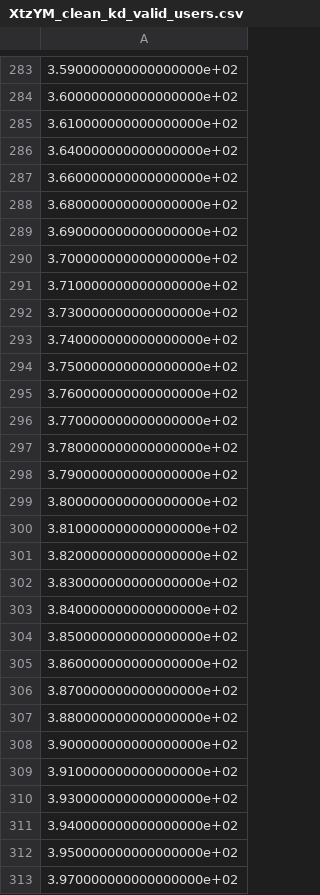
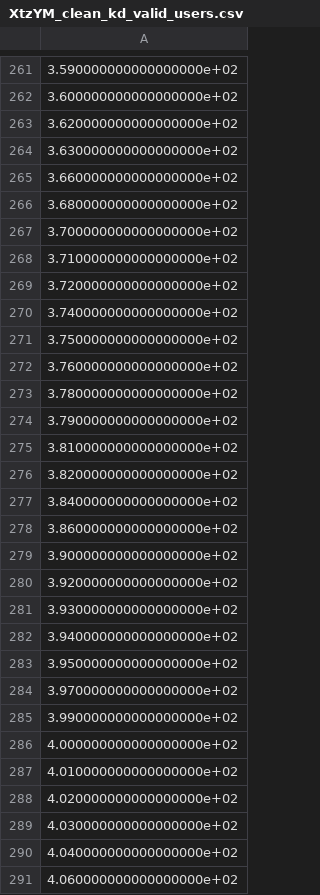
Before and after one commit to ulfaslak/MScProject-build-dataset, a CSV file: data/XtzYM_clean_kd_valid_users.csv, drawn as a sheet; only a part is shown, gaps mark what is left out; the shorter side is filled out with more unchanged rows; the diff covers the shown part only.

```diff
--- a/data/XtzYM_clean_kd_valid_users.csv
+++ b/data/XtzYM_clean_kd_valid_users.csv
@@ -284,10 +262,9 @@
 3.600000000000000000e+02
-3.610000000000000000e+02
-3.640000000000000000e+02
+3.620000000000000000e+02
+3.630000000000000000e+02
 3.660000000000000000e+02
 3.680000000000000000e+02
-3.690000000000000000e+02
 3.700000000000000000e+02
 3.710000000000000000e+02
-3.730000000000000000e+02
+3.720000000000000000e+02
 3.740000000000000000e+02
@@ -295,16 +272,10 @@
 3.760000000000000000e+02
-3.770000000000000000e+02
 3.780000000000000000e+02
 3.790000000000000000e+02
-3.800000000000000000e+02
 3.810000000000000000e+02
 3.820000000000000000e+02
-3.830000000000000000e+02
 3.840000000000000000e+02
-3.850000000000000000e+02
 3.860000000000000000e+02
-3.870000000000000000e+02
-3.880000000000000000e+02
 3.900000000000000000e+02
-3.910000000000000000e+02
+3.920000000000000000e+02
 3.930000000000000000e+02
```
Also changed, not shown: 32 added rows, 65 removed rows and 12 edited cells elsewhere in this file, data/XtzYM_clean_svm_valid_users.csv, 9 other files.
